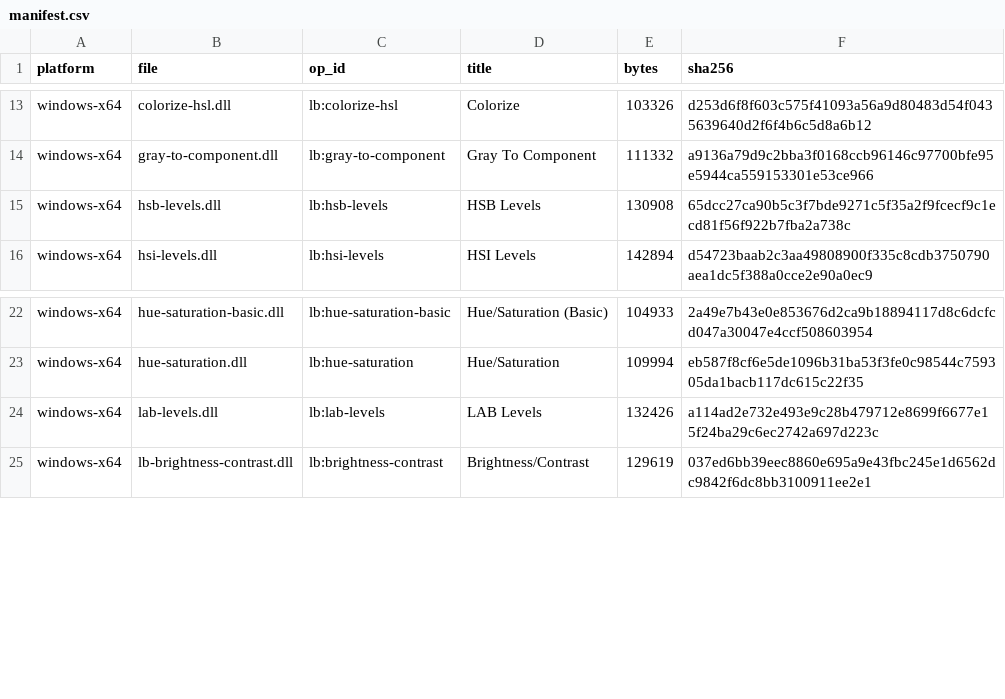
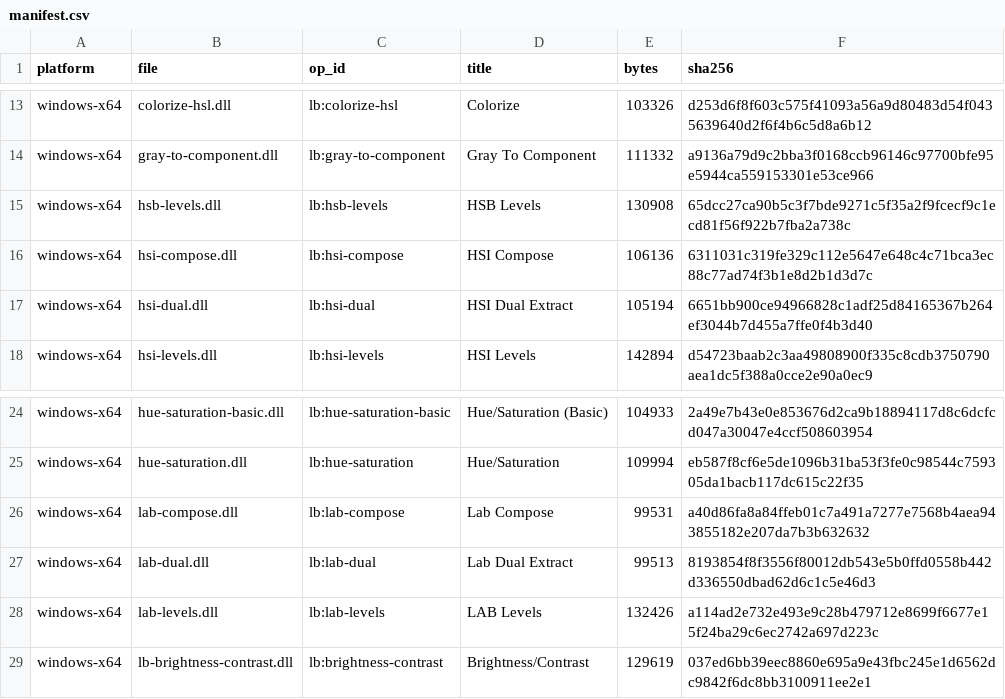
Before and after one commit to SuperMrWang-DEV/gegl-color-ops, a CSV file: dist/manifest.csv, drawn as a sheet; only a part is shown, gaps mark what is left out.

```diff
--- a/dist/manifest.csv
+++ b/dist/manifest.csv
@@ -15,2 +15,4 @@ windows-x64,gray-to-component.dll,lb:gray-to-component,Gray To Component,111332,
 windows-x64,hsb-levels.dll,lb:hsb-levels,HSB Levels,130908,65dcc27ca90b5c3f7bde9271c5f35a2f9fcecf9c1ecd81f56f922b7fba2a738c
+windows-x64,hsi-compose.dll,lb:hsi-compose,HSI Compose,106136,6311031c319fe329c112e5647e648c4c71bca3ec88c77ad74f3b1e8d2b1d3d7c
+windows-x64,hsi-dual.dll,lb:hsi-dual,HSI Dual Extract,105194,6651bb900ce94966828c1adf25d84165367b264ef3044b7d455a7ffe0f4b3d40
 windows-x64,hsi-levels.dll,lb:hsi-levels,HSI Levels,142894,d54723baab2c3aa49808900f335c8cdb3750790aea1dc5f388a0cce2e90a0ec9
@@ -23,2 +25,4 @@ windows-x64,hue-saturation-basic.dll,lb:hue-saturation-basic,Hue/Saturation (Bas
 windows-x64,hue-saturation.dll,lb:hue-saturation,Hue/Saturation,109994,eb587f8cf6e5de1096b31ba53f3fe0c98544c759305da1bacb117dc615c22f35
+windows-x64,lab-compose.dll,lb:lab-compose,Lab Compose,99531,a40d86fa8a84ffeb01c7a491a7277e7568b4aea943855182e207da7b3b632632
+windows-x64,lab-dual.dll,lb:lab-dual,Lab Dual Extract,99513,8193854f8f3556f80012db543e5b0ffd0558b442d336550dbad62d6c1c5e46d3
 windows-x64,lab-levels.dll,lb:lab-levels,LAB Levels,132426,a114ad2e732e493e9c28b479712e8699f6677e15f24ba29c6ec2742a697d223c
```
Also changed, not shown: 21 other files.
